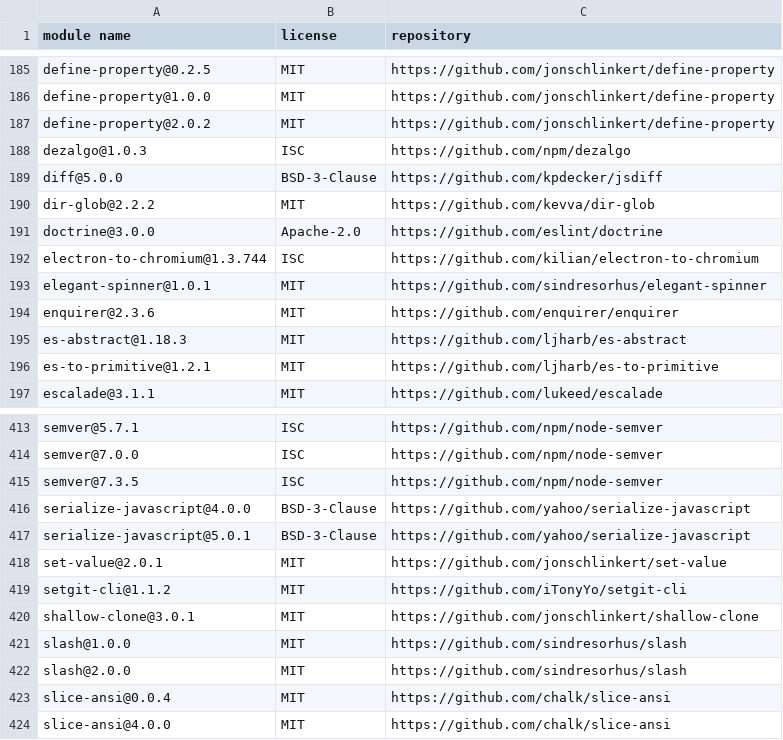
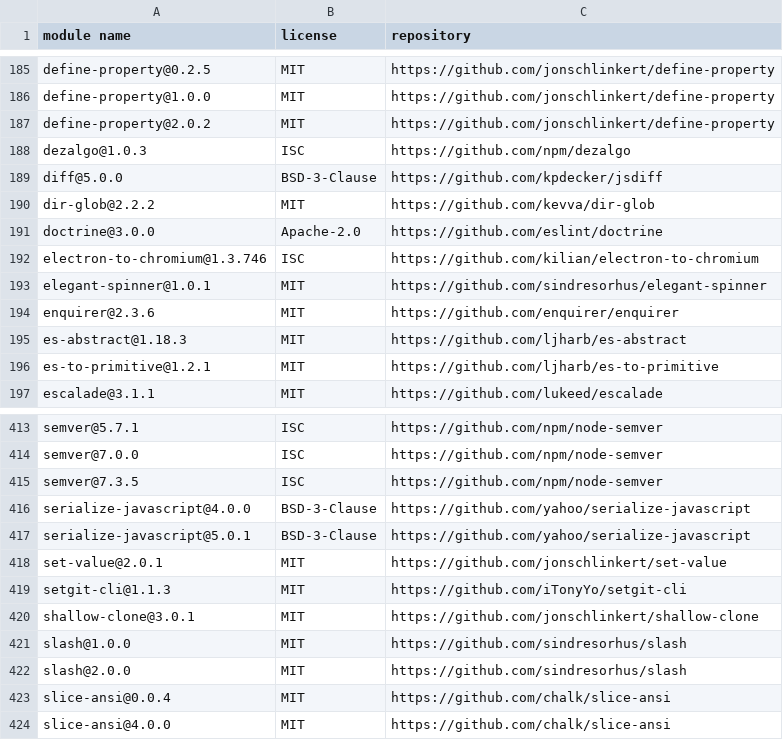
Before and after one commit to iTonyYo/setgit-cli, a CSV file: docs/licenses-development.csv, drawn as a sheet; only a part is shown, gaps mark what is left out.

```diff
--- a/docs/licenses-development.csv
+++ b/docs/licenses-development.csv
@@ -191,3 +191,3 @@
 "doctrine@3.0.0","Apache-2.0","https://github.com/eslint/doctrine"
-"electron-to-chromium@1.3.744","ISC","https://github.com/kilian/electron-to-chromium"
+"electron-to-chromium@1.3.746","ISC","https://github.com/kilian/electron-to-chromium"
 "elegant-spinner@1.0.1","MIT","https://github.com/sindresorhus/elegant-spinner"
@@ -418,3 +418,3 @@
 "set-value@2.0.1","MIT","https://github.com/jonschlinkert/set-value"
-"setgit-cli@1.1.2","MIT","https://github.com/iTonyYo/setgit-cli"
+"setgit-cli@1.1.3","MIT","https://github.com/iTonyYo/setgit-cli"
 "shallow-clone@3.0.1","MIT","https://github.com/jonschlinkert/shallow-clone"
```
Also changed, not shown: docs/licenses-production.csv, 3 other files.
